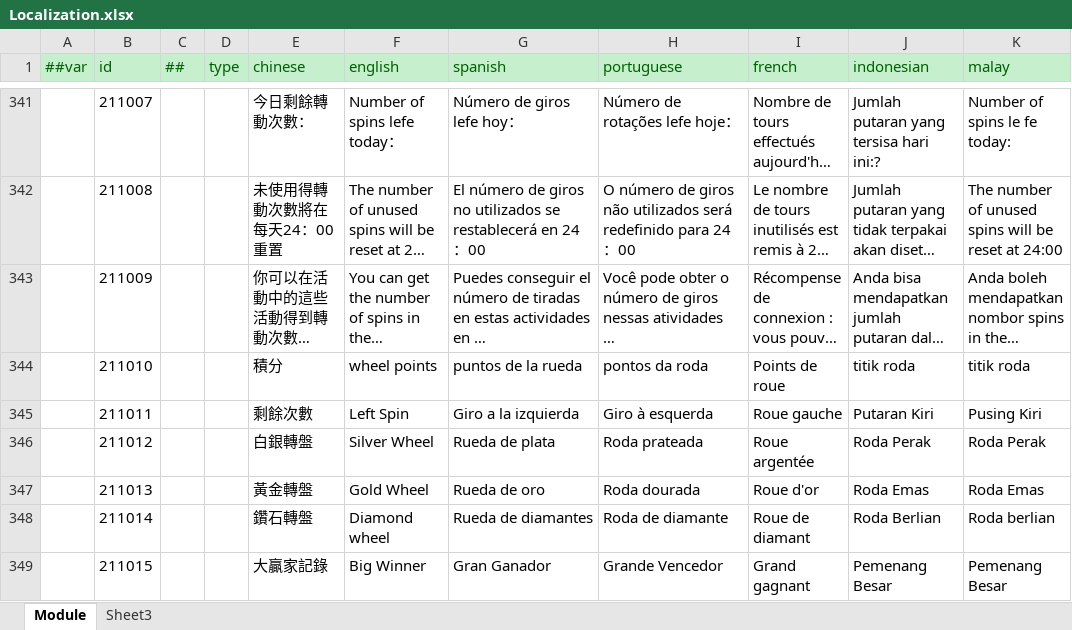
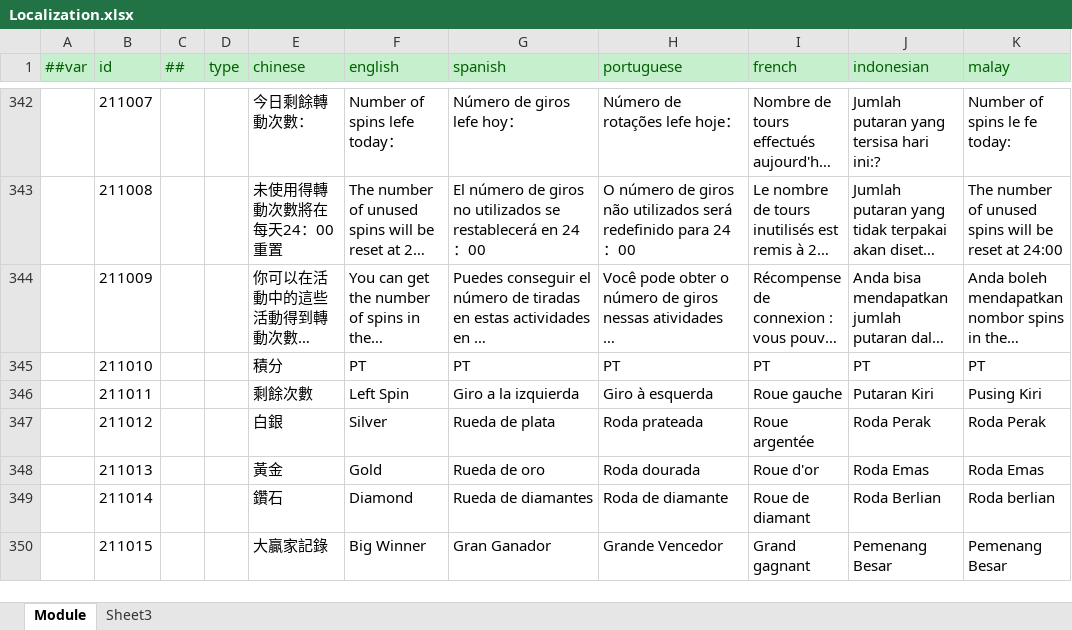
Before and after one commit to lyqilo/ClientConfig, an Excel workbook: LubanConfig/Datas/Localization.xlsx, sheet Module, drawn as a sheet; only a part is shown, gaps mark what is left out; long unchanged cells end in …; values as stored, in another font and other column widths than the file's, no borders; addresses are those after the commit; the diff covers the shown part only; the diff names each change by its address in the sheet, - before the commit and + after, or states it on an @@ line.

```diff
--- a/LubanConfig/Datas/Localization.xlsx (sheet Module)
+++ b/LubanConfig/Datas/Localization.xlsx (sheet Module)
-F345 (english): wheel points
+F345 (english): PT
-G345 (spanish): puntos de la rueda
+G345 (spanish): PT
-H345 (portuguese): pontos da roda
+H345 (portuguese): PT
-I345 (french): Points de roue
+I345 (french): PT
-J345 (indonesian): titik roda
+J345 (indonesian): PT
-K345 (malay): titik roda
+K345 (malay): PT
-E347 (chinese): 白銀轉盤
+E347 (chinese): 白銀
-F347 (english): Silver Wheel
+F347 (english): Silver
-E348 (chinese): 黃金轉盤
+E348 (chinese): 黃金
-F348 (english): Gold Wheel
+F348 (english): Gold
-E349 (chinese): 鑽石轉盤
+E349 (chinese): 鑽石
-F349 (english): Diamond wheel
+F349 (english): Diamond
```
Also changed, not shown: 3 added rows and 131 edited cells elsewhere in this sheet, 3 other files.
